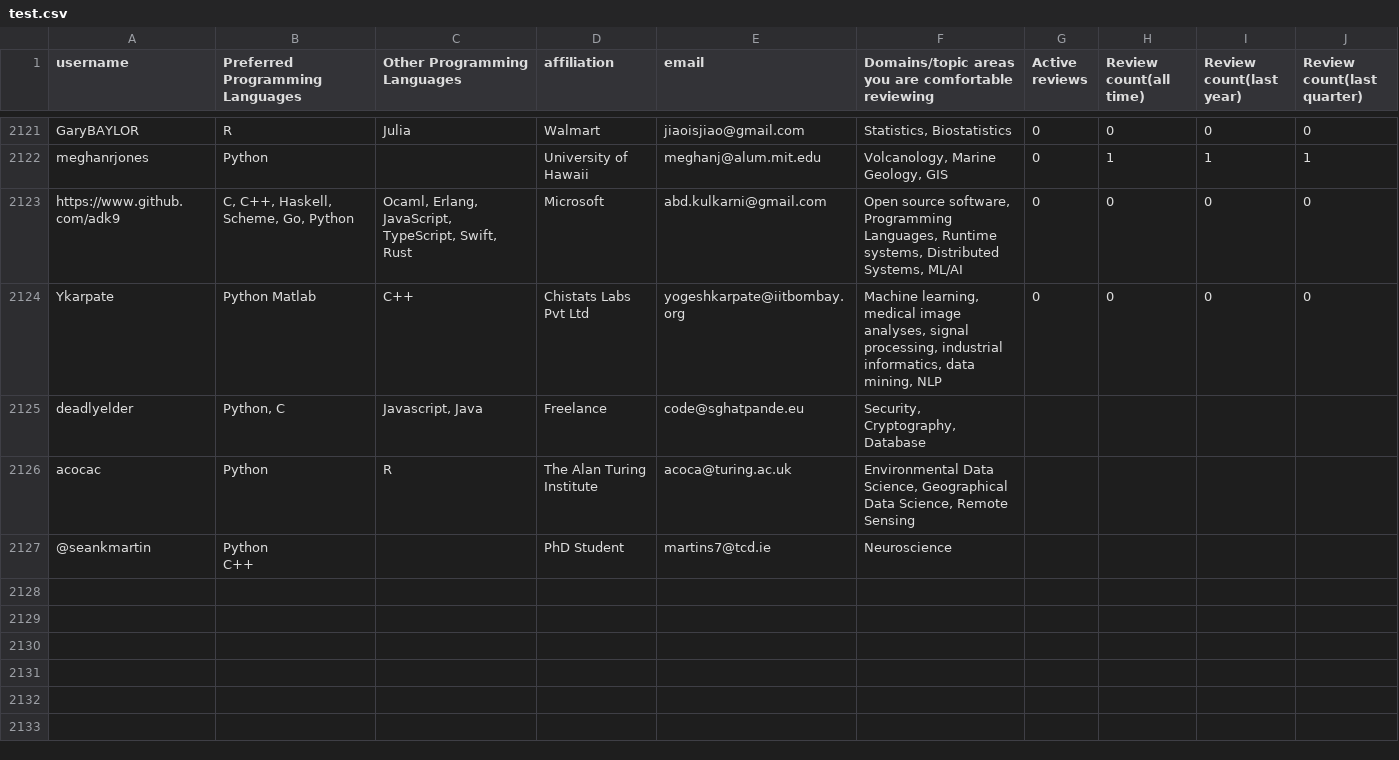
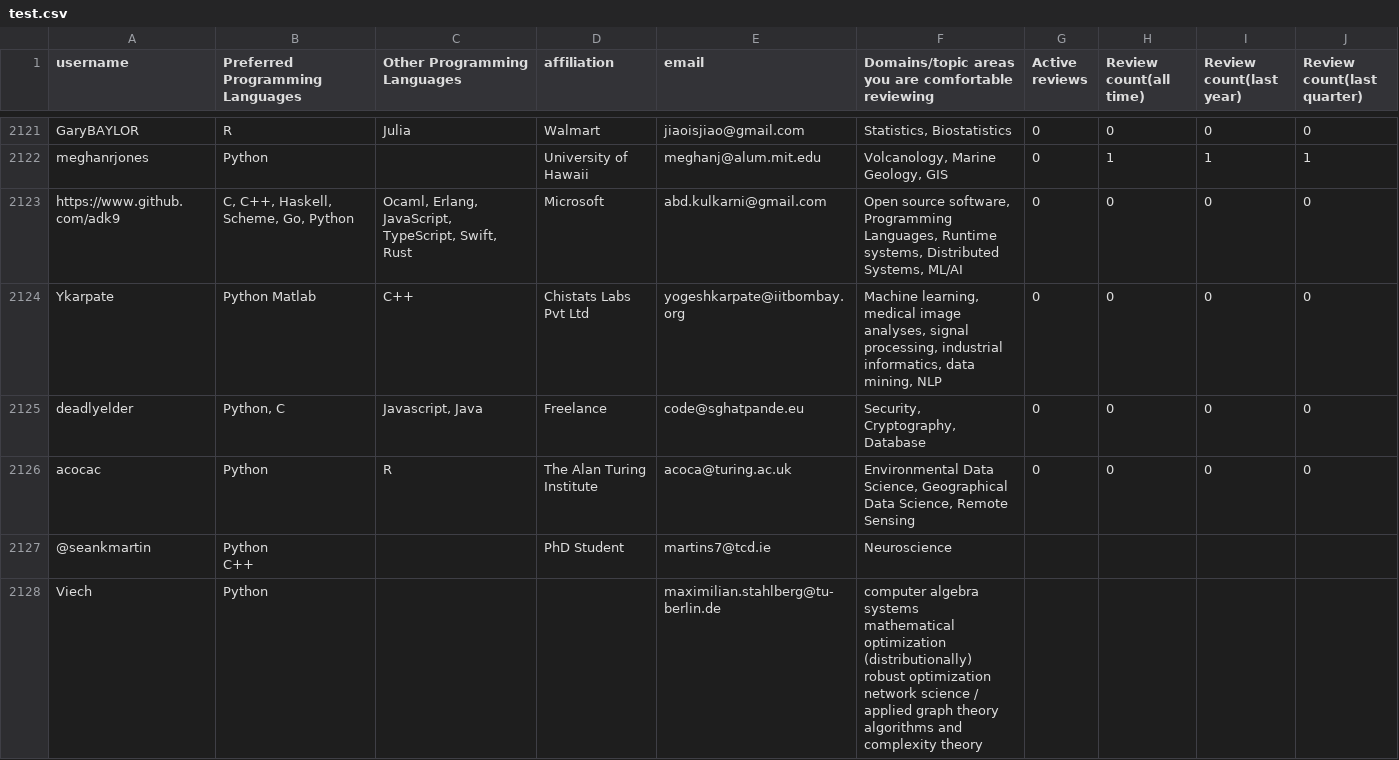
Before and after one commit to arjunsavel/CV, a CSV file: scripts/test.csv, drawn as a sheet; only a part is shown, gaps mark what is left out.

```diff
--- a/scripts/test.csv
+++ b/scripts/test.csv
@@ -6076,5 +6076,10 @@ https://www.github.com/adk9,"C, C++, Haskell, Scheme, Go, Python","Ocaml, Erlang
 Ykarpate,Python Matlab,C++,Chistats Labs Pvt Ltd,yogeshkarpate@iitbombay.org,"Machine learning, medical image analyses, signal processing, industrial informatics, data mining, NLP",0,0,0,0
-deadlyelder,"Python, C","Javascript, Java",Freelance,code@sghatpande.eu,"Security, Cryptography, Database"
-acocac,Python,R,The Alan Turing Institute,acoca@turing.ac.uk,"Environmental Data Science, Geographical Data Science, Remote Sensing"
+deadlyelder,"Python, C","Javascript, Java",Freelance,code@sghatpande.eu,"Security, Cryptography, Database",0,0,0,0
+acocac,Python,R,The Alan Turing Institute,acoca@turing.ac.uk,"Environmental Data Science, Geographical Data Science, Remote Sensing",0,0,0,0
 @seankmartin,"Python
 C++",,PhD Student,martins7@tcd.ie,Neuroscience
+Viech,Python,,,maximilian.stahlberg@tu-berlin.de,"computer algebra systems
+mathematical optimization
+(distributionally) robust optimization
+network science / applied graph theory
+algorithms and complexity theory"
```
